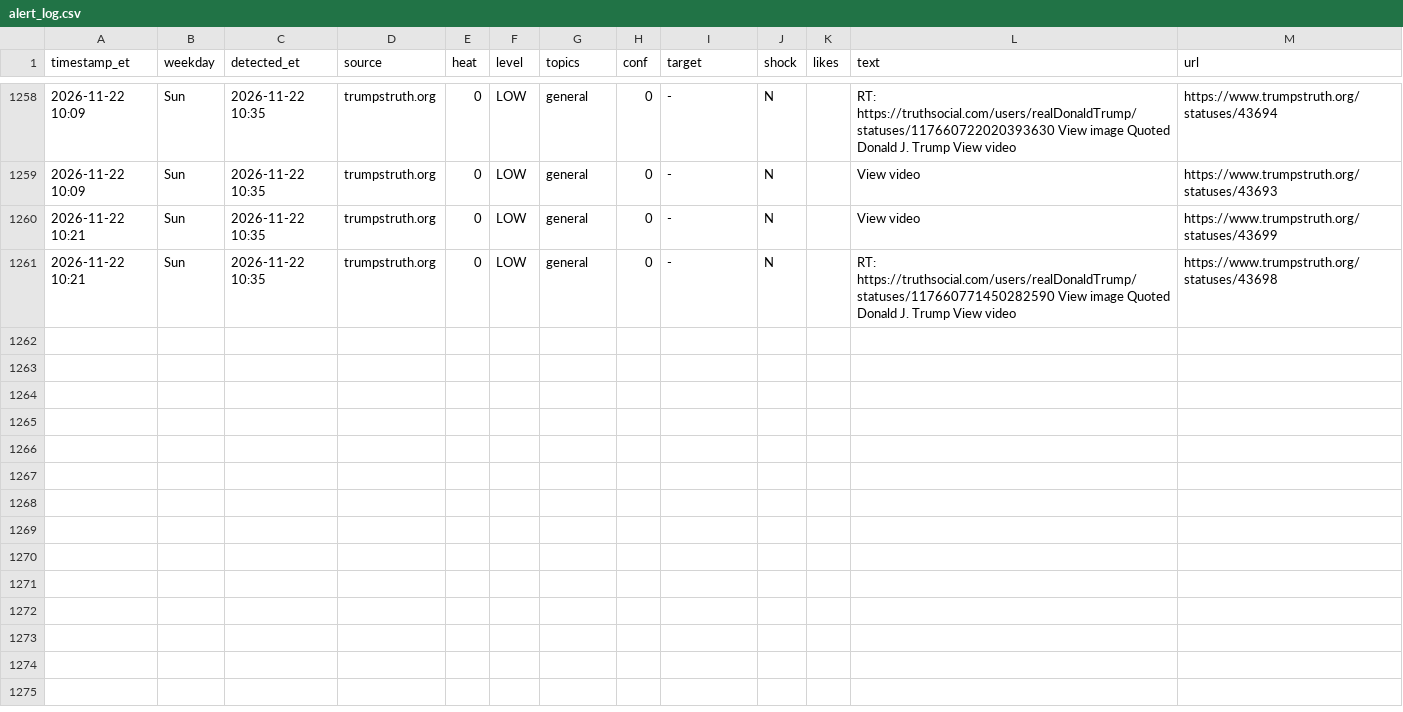
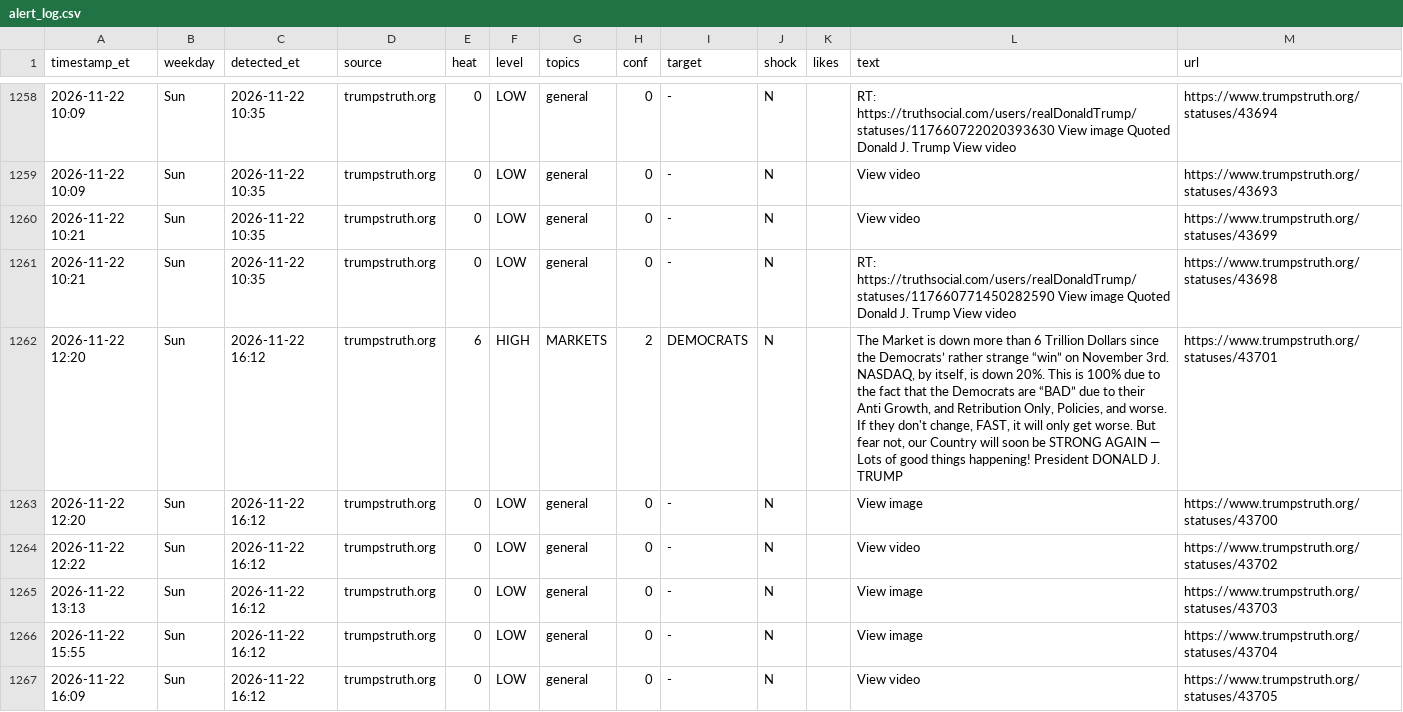
Before and after one commit to dlarimore/trump-post-watch, a CSV file: alert_log.csv, drawn as a sheet; only a part is shown, gaps mark what is left out.

```diff
--- a/alert_log.csv
+++ b/alert_log.csv
@@ -1261 +1261,7 @@ timestamp_et,weekday,detected_et,source,heat,level,topics,conf,target,shock,like
 2026-11-22 10:21,Sun,2026-11-22 10:35,trumpstruth.org,0,LOW,general,0,-,N,,RT: https://truthsocial.com/users/realDonaldTrump/statuses/117660771450282590 View image Quoted Donald J. Trump View video,https://www.trumpstruth.org/statuses/43698
+2026-11-22 12:20,Sun,2026-11-22 16:12,trumpstruth.org,6,HIGH,MARKETS,2,DEMOCRATS,N,,"The Market is down more than 6 Trillion Dollars since the Democrats’ rather strange “win” on November 3rd. NASDAQ, by itself, is down 20%. This is 100% due to the fact that the Democrats are “BAD” due to their Anti Growth, and Retribution Only, Policies, and worse. If they don't change, FAST, it will only get worse. But fear not, our Country will soon be STRONG AGAIN — Lots of good things happening! President DONALD J. TRUMP",https://www.trumpstruth.org/statuses/43701
+2026-11-22 12:20,Sun,2026-11-22 16:12,trumpstruth.org,0,LOW,general,0,-,N,,View image,https://www.trumpstruth.org/statuses/43700
+2026-11-22 12:22,Sun,2026-11-22 16:12,trumpstruth.org,0,LOW,general,0,-,N,,View video,https://www.trumpstruth.org/statuses/43702
+2026-11-22 13:13,Sun,2026-11-22 16:12,trumpstruth.org,0,LOW,general,0,-,N,,View image,https://www.trumpstruth.org/statuses/43703
+2026-11-22 15:55,Sun,2026-11-22 16:12,trumpstruth.org,0,LOW,general,0,-,N,,View image,https://www.trumpstruth.org/statuses/43704
+2026-11-22 16:09,Sun,2026-11-22 16:12,trumpstruth.org,0,LOW,general,0,-,N,,View video,https://www.trumpstruth.org/statuses/43705
```
Also changed, not shown: 1 other file.
